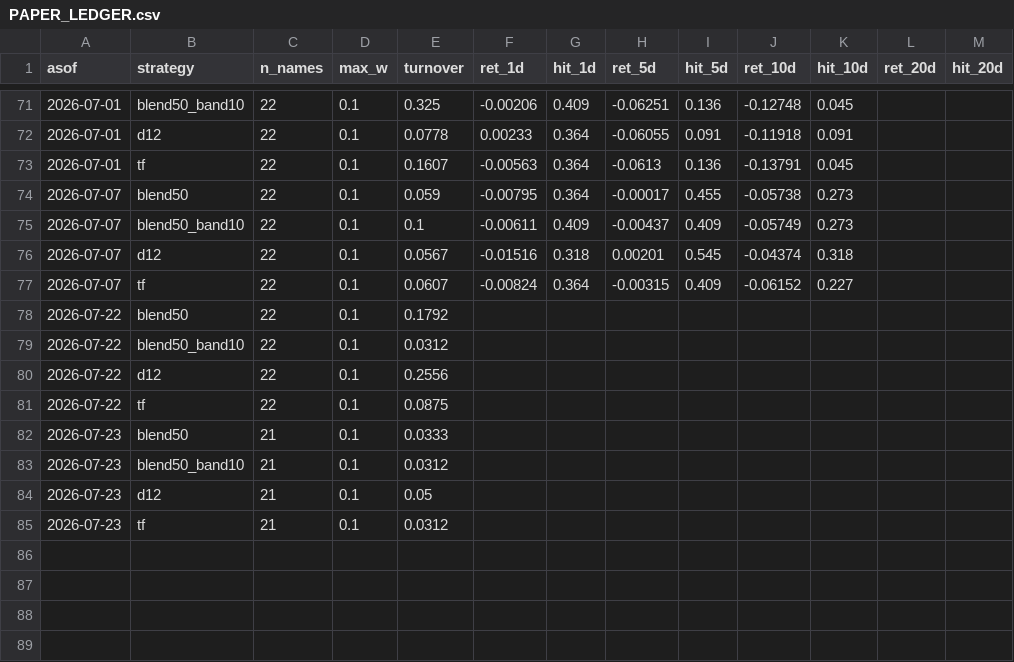
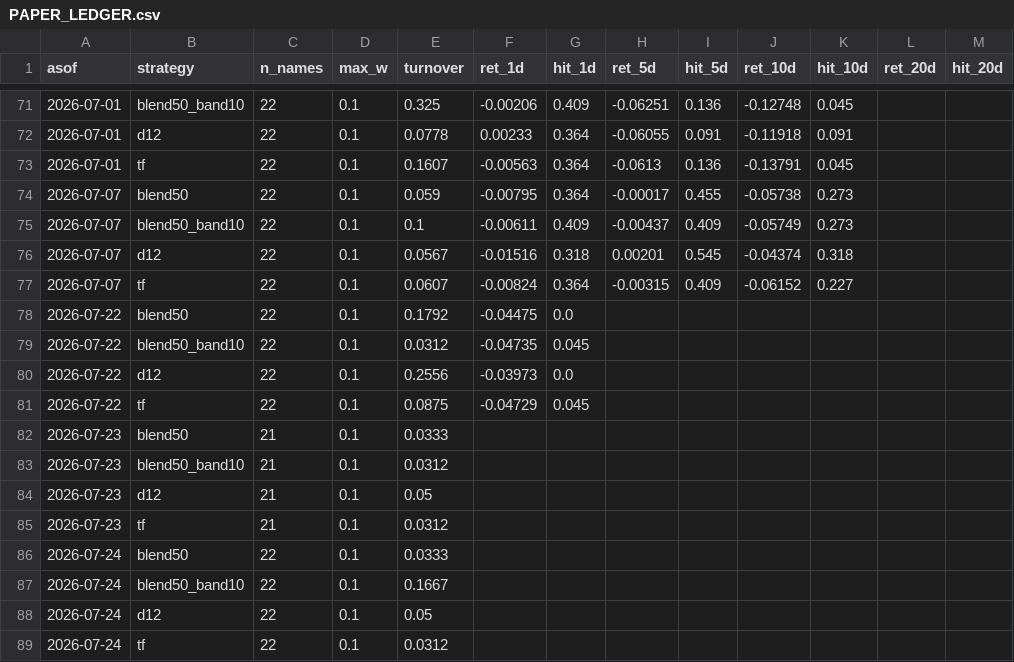
Before and after one commit to Wilson-LL/AI-Quant, a CSV file: reports/paper_trading/PAPER_LEDGER.csv, drawn as a sheet; only a part is shown, gaps mark what is left out.

```diff
--- a/reports/paper_trading/PAPER_LEDGER.csv
+++ b/reports/paper_trading/PAPER_LEDGER.csv
@@ -77,6 +77,6 @@ asof,strategy,n_names,max_w,turnover,ret_1d,hit_1d,ret_5d,hit_5d,ret_10d,hit_10d
 2026-07-07,tf,22,0.1,0.0607,-0.00824,0.364,-0.00315,0.409,-0.06152,0.227,,
-2026-07-22,blend50,22,0.1,0.1792,,,,,,,,
-2026-07-22,blend50_band10,22,0.1,0.0312,,,,,,,,
-2026-07-22,d12,22,0.1,0.2556,,,,,,,,
-2026-07-22,tf,22,0.1,0.0875,,,,,,,,
+2026-07-22,blend50,22,0.1,0.1792,-0.04475,0.0,,,,,,
+2026-07-22,blend50_band10,22,0.1,0.0312,-0.04735,0.045,,,,,,
+2026-07-22,d12,22,0.1,0.2556,-0.03973,0.0,,,,,,
+2026-07-22,tf,22,0.1,0.0875,-0.04729,0.045,,,,,,
 2026-07-23,blend50,21,0.1,0.0333,,,,,,,,
@@ -85 +85,5 @@ asof,strategy,n_names,max_w,turnover,ret_1d,hit_1d,ret_5d,hit_5d,ret_10d,hit_10d
 2026-07-23,tf,21,0.1,0.0312,,,,,,,,
+2026-07-24,blend50,22,0.1,0.0333,,,,,,,,
+2026-07-24,blend50_band10,22,0.1,0.1667,,,,,,,,
+2026-07-24,d12,22,0.1,0.05,,,,,,,,
+2026-07-24,tf,22,0.1,0.0312,,,,,,,,
```
Also changed, not shown: 16 other files.
